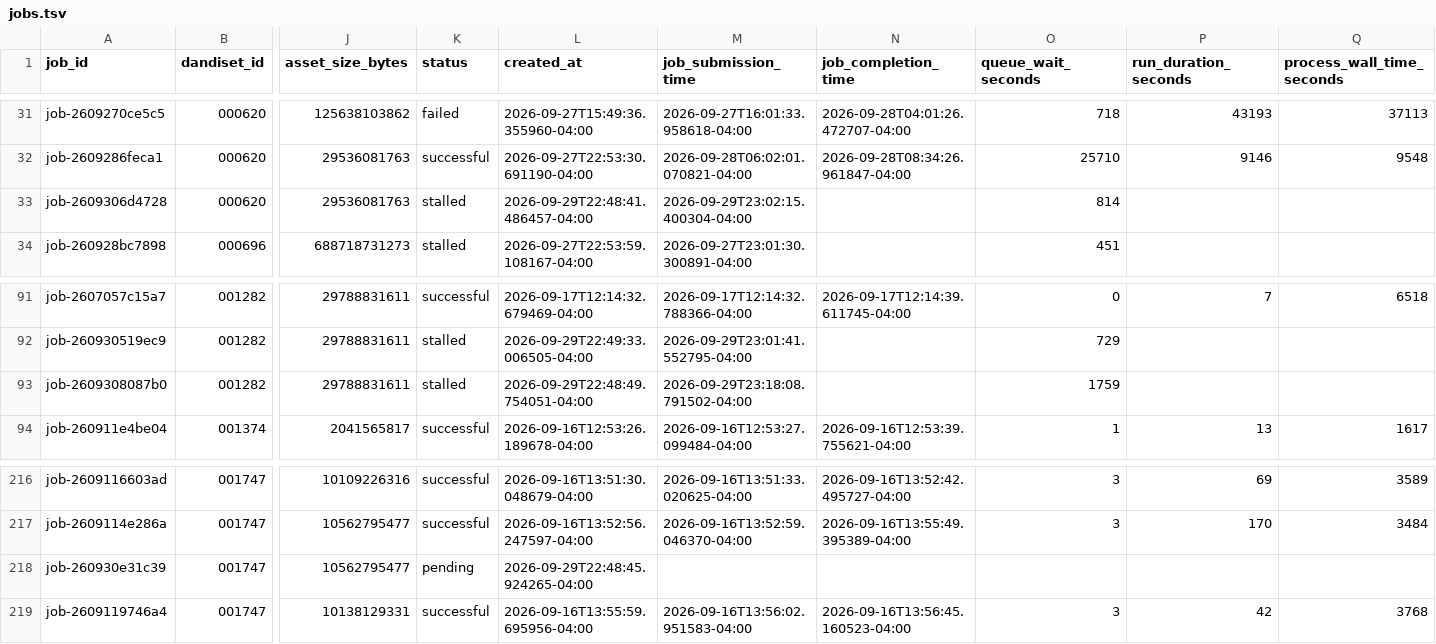
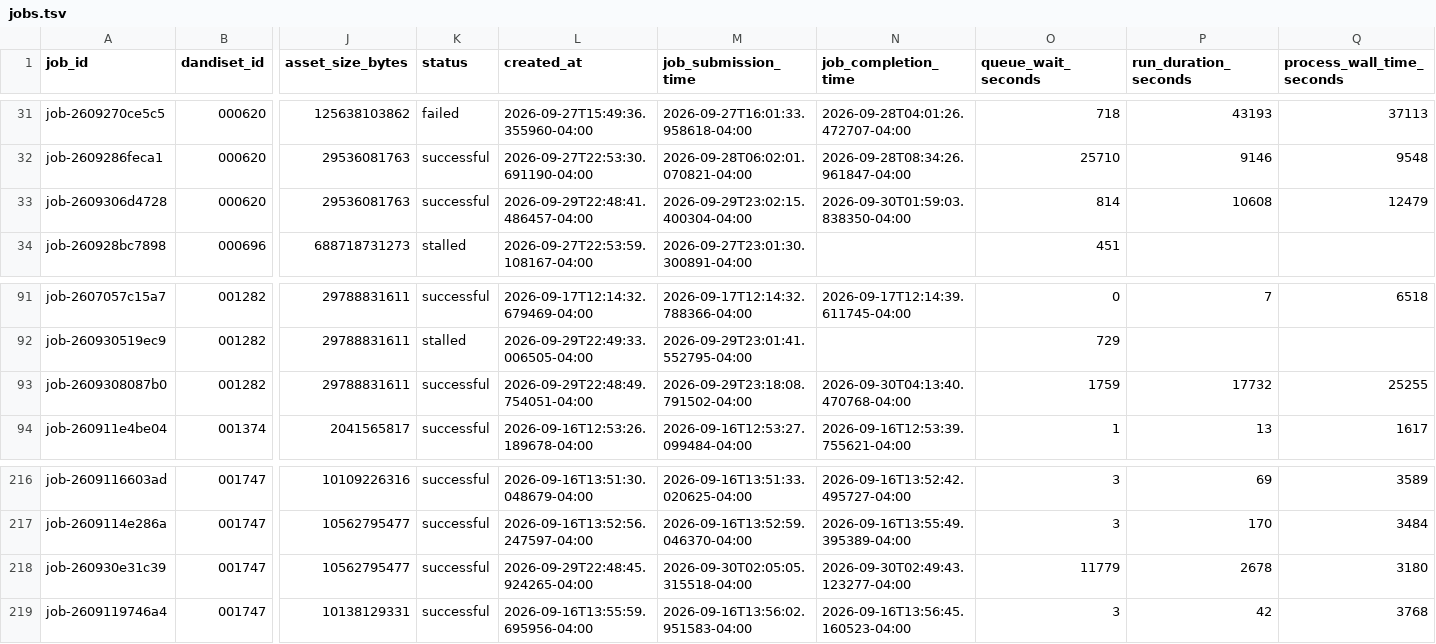
Before and after one commit to dandi-compute/001697, a TSV file: derivatives/jobs.tsv, drawn as a sheet; only a part is shown, gaps mark what is left out; the diff names each change by its address in the sheet, - before the commit and + after, or states it on an @@ line.

```diff
--- a/derivatives/jobs.tsv
+++ b/derivatives/jobs.tsv
-K33 (status): stalled
+K33 (status): successful
-N33 (job_completion_time): (empty)
+N33 (job_completion_time): 2026-09-30T01:59:03.838350-04:00
-P33 (run_duration_seconds): (empty)
+P33 (run_duration_seconds): 10608
-Q33 (process_wall_time_seconds): (empty)
+Q33 (process_wall_time_seconds): 12479
-K93 (status): stalled
+K93 (status): successful
-N93 (job_completion_time): (empty)
+N93 (job_completion_time): 2026-09-30T04:13:40.470768-04:00
-P93 (run_duration_seconds): (empty)
+P93 (run_duration_seconds): 17732
-Q93 (process_wall_time_seconds): (empty)
+Q93 (process_wall_time_seconds): 25255
-K218 (status): pending
+K218 (status): successful
-M218 (job_submission_time): (empty)
+M218 (job_submission_time): 2026-09-30T02:05:05.315518-04:00
-N218 (job_completion_time): (empty)
+N218 (job_completion_time): 2026-09-30T02:49:43.123277-04:00
-O218 (queue_wait_seconds): (empty)
+O218 (queue_wait_seconds): 11779
-P218 (run_duration_seconds): (empty)
+P218 (run_duration_seconds): 2678
-Q218 (process_wall_time_seconds): (empty)
+Q218 (process_wall_time_seconds): 3180
```
Also changed, not shown: 3 other files.
